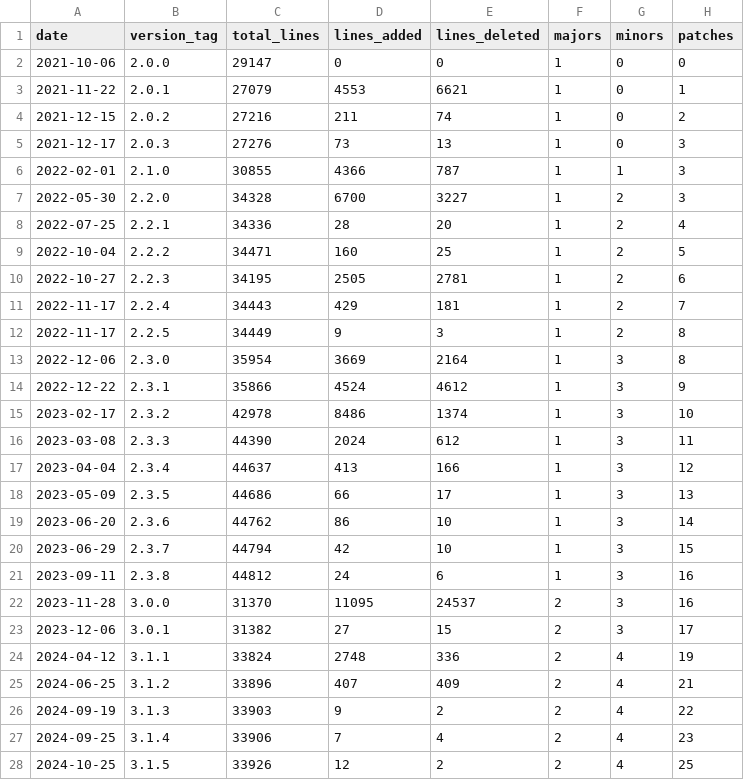
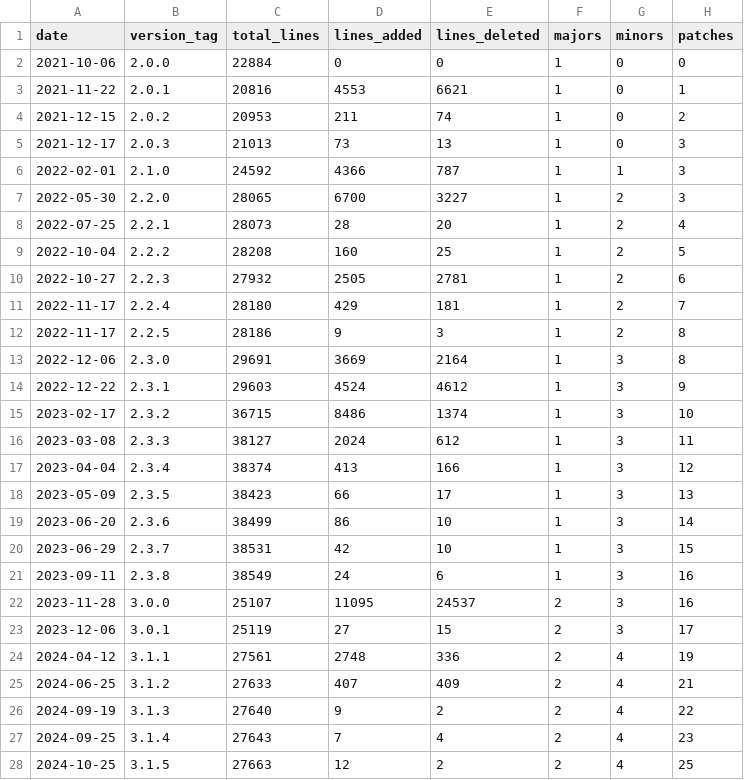
Before and after one commit to eclipse-keyple/keyple-website, a CSV file: statistics/keyple-card-calypso-java-lib.csv, drawn as a sheet; only a part is shown; the diff covers the shown part only.

```diff
--- a/statistics/keyple-card-calypso-java-lib.csv
+++ b/statistics/keyple-card-calypso-java-lib.csv
@@ -1,28 +1,28 @@
 date,version_tag,total_lines,lines_added,lines_deleted,majors,minors,patches
-2021-10-06,2.0.0,29147,0,0,1,0,0
-2021-11-22,2.0.1,27079,4553,6621,1,0,1
-2021-12-15,2.0.2,27216,211,74,1,0,2
-2021-12-17,2.0.3,27276,73,13,1,0,3
-2022-02-01,2.1.0,30855,4366,787,1,1,3
-2022-05-30,2.2.0,34328,6700,3227,1,2,3
-2022-07-25,2.2.1,34336,28,20,1,2,4
-2022-10-04,2.2.2,34471,160,25,1,2,5
-2022-10-27,2.2.3,34195,2505,2781,1,2,6
-2022-11-17,2.2.4,34443,429,181,1,2,7
-2022-11-17,2.2.5,34449,9,3,1,2,8
-2022-12-06,2.3.0,35954,3669,2164,1,3,8
-2022-12-22,2.3.1,35866,4524,4612,1,3,9
-2023-02-17,2.3.2,42978,8486,1374,1,3,10
-2023-03-08,2.3.3,44390,2024,612,1,3,11
-2023-04-04,2.3.4,44637,413,166,1,3,12
-2023-05-09,2.3.5,44686,66,17,1,3,13
-2023-06-20,2.3.6,44762,86,10,1,3,14
-2023-06-29,2.3.7,44794,42,10,1,3,15
-2023-09-11,2.3.8,44812,24,6,1,3,16
-2023-11-28,3.0.0,31370,11095,24537,2,3,16
-2023-12-06,3.0.1,31382,27,15,2,3,17
-2024-04-12,3.1.1,33824,2748,336,2,4,19
-2024-06-25,3.1.2,33896,407,409,2,4,21
-2024-09-19,3.1.3,33903,9,2,2,4,22
-2024-09-25,3.1.4,33906,7,4,2,4,23
-2024-10-25,3.1.5,33926,12,2,2,4,25
+2021-10-06,2.0.0,22884,0,0,1,0,0
+2021-11-22,2.0.1,20816,4553,6621,1,0,1
+2021-12-15,2.0.2,20953,211,74,1,0,2
+2021-12-17,2.0.3,21013,73,13,1,0,3
+2022-02-01,2.1.0,24592,4366,787,1,1,3
+2022-05-30,2.2.0,28065,6700,3227,1,2,3
+2022-07-25,2.2.1,28073,28,20,1,2,4
+2022-10-04,2.2.2,28208,160,25,1,2,5
+2022-10-27,2.2.3,27932,2505,2781,1,2,6
+2022-11-17,2.2.4,28180,429,181,1,2,7
+2022-11-17,2.2.5,28186,9,3,1,2,8
+2022-12-06,2.3.0,29691,3669,2164,1,3,8
+2022-12-22,2.3.1,29603,4524,4612,1,3,9
+2023-02-17,2.3.2,36715,8486,1374,1,3,10
+2023-03-08,2.3.3,38127,2024,612,1,3,11
+2023-04-04,2.3.4,38374,413,166,1,3,12
+2023-05-09,2.3.5,38423,66,17,1,3,13
+2023-06-20,2.3.6,38499,86,10,1,3,14
+2023-06-29,2.3.7,38531,42,10,1,3,15
+2023-09-11,2.3.8,38549,24,6,1,3,16
+2023-11-28,3.0.0,25107,11095,24537,2,3,16
+2023-12-06,3.0.1,25119,27,15,2,3,17
+2024-04-12,3.1.1,27561,2748,336,2,4,19
+2024-06-25,3.1.2,27633,407,409,2,4,21
+2024-09-19,3.1.3,27640,9,2,2,4,22
+2024-09-25,3.1.4,27643,7,4,2,4,23
+2024-10-25,3.1.5,27663,12,2,2,4,25
```
Also changed, not shown: 4 edited cells elsewhere in this file, statistics/keyple-card-calypso-crypto-legacysam-java-lib.csv, statistics/keyple-card-calypso-crypto-pki-java-lib.csv, 34 other files.
